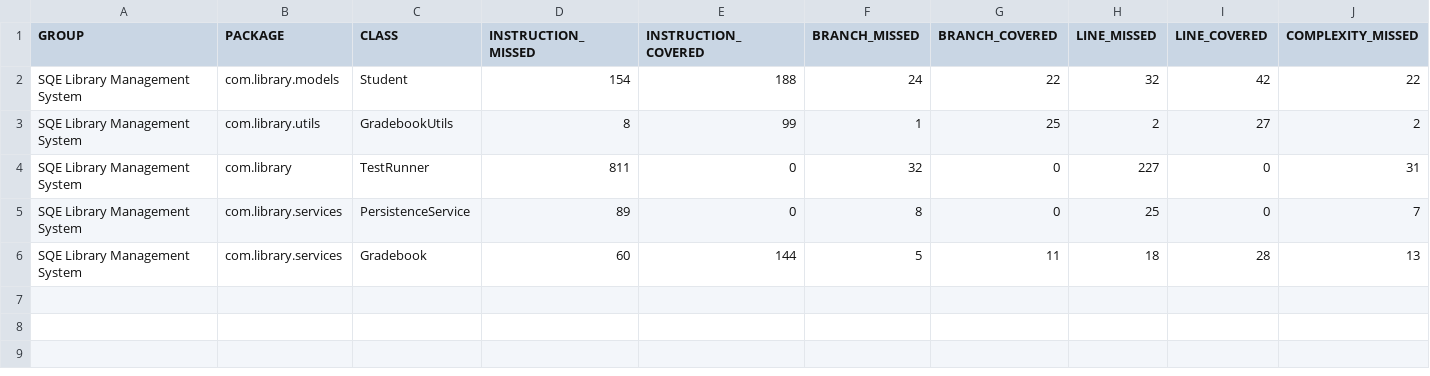
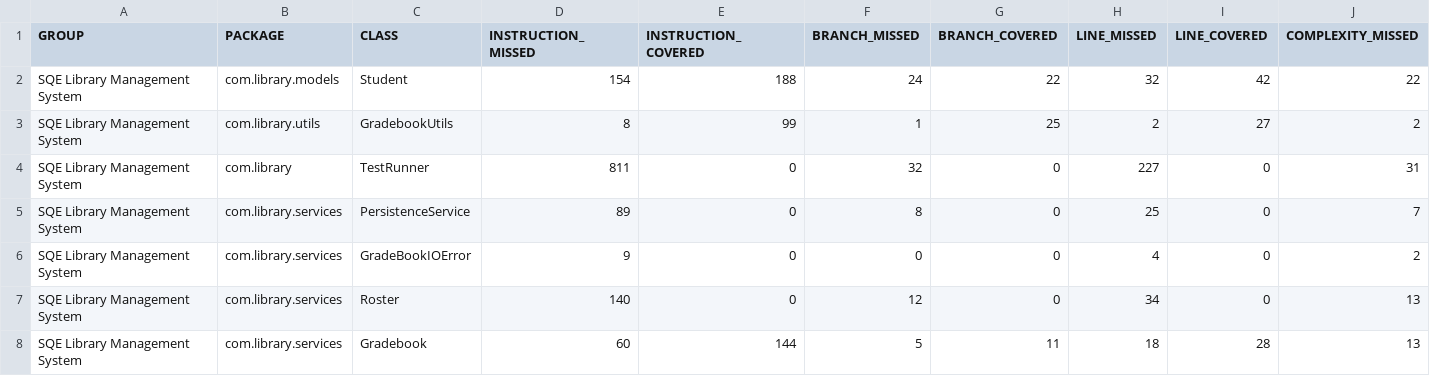
Before and after one commit to lizalott/SQE_StudentGradebook_management, a CSV file: target/site/jacoco/jacoco.csv, drawn as a sheet; only a part is shown; rows hold the shown columns only; the diff names each change by its address in the sheet, - before the commit and + after, or states it on an @@ line.

```diff
--- a/target/site/jacoco/jacoco.csv
+++ b/target/site/jacoco/jacoco.csv
+row 6: SQE Library Management System | com.library.services | GradeBookIOError | 9 | 0 | 0 | 0 | 4 | 0 | 2
+row 7: SQE Library Management System | com.library.services | Roster | 140 | 0 | 12 | 0 | 34 | 0 | 13
```
Also changed, not shown: 52 other files.
